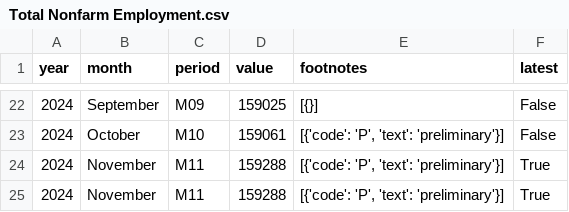
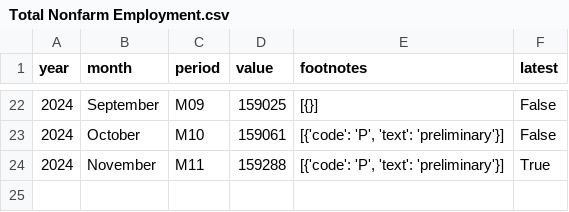
Before and after one commit to 3izzy/econ8320_semester_project, a CSV file: data/Total Nonfarm Employment.csv, drawn as a sheet; only a part is shown, gaps mark what is left out.

```diff
--- a/data/Total Nonfarm Employment.csv
+++ b/data/Total Nonfarm Employment.csv
@@ -24,2 +24 @@ year,month,period,value,footnotes,latest
 2024,November,M11,159288,"[{'code': 'P', 'text': 'preliminary'}]",True
-2024,November,M11,159288,"[{'code': 'P', 'text': 'preliminary'}]",True
```
Also changed, not shown: data/Civilian Employment.csv, data/Civilian Unemployment.csv, 5 other files.
